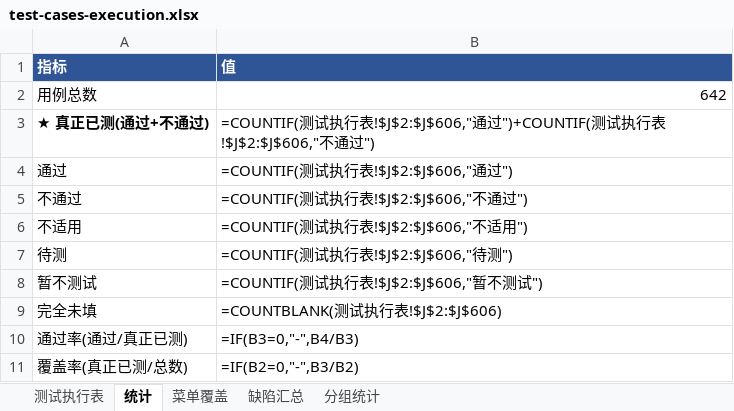
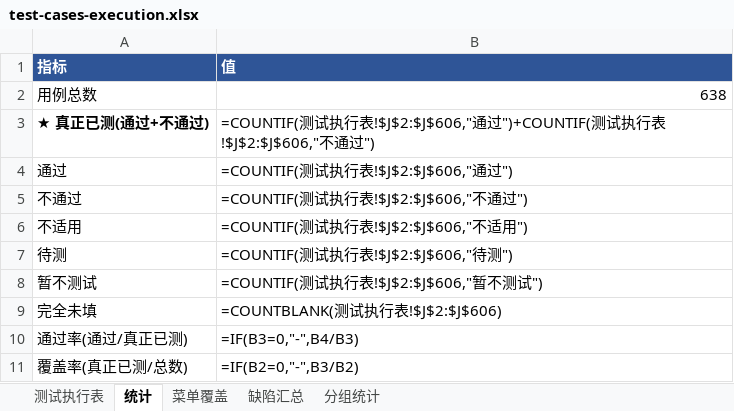
Before and after one commit to superWill/AI, an Excel workbook: embedded-gateway/fire-alarm/docs/testing/test-cases-execution.xlsx, sheet 统计, drawn as a sheet; values as stored, in another font and other column widths than the file's, no borders; formulas without a stored value are shown as written; the diff names each change by its address in the sheet, - before the commit and + after, or states it on an @@ line.

```diff
--- a/embedded-gateway/fire-alarm/docs/testing/test-cases-execution.xlsx (sheet 统计)
+++ b/embedded-gateway/fire-alarm/docs/testing/test-cases-execution.xlsx (sheet 统计)
-B2 (值): 642
+B2 (值): 638
```
Also changed, not shown: sheet 测试执行表, sheet 分组统计, 1 other file.
